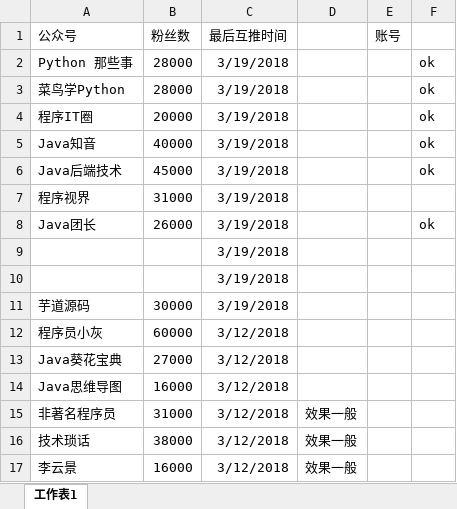
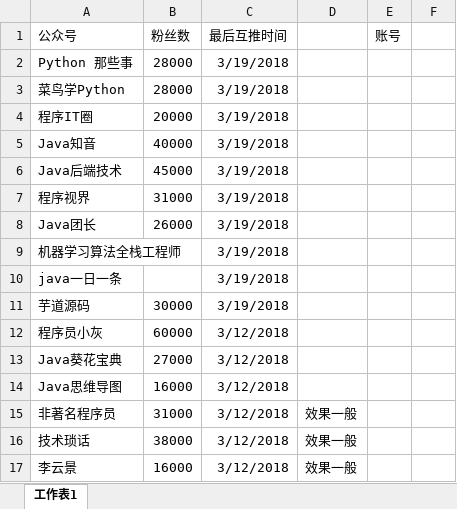
Before and after one commit to Suancaiyu0707/yudao_source, an Excel workbook: source/_drafts/hutui/互推记录.xlsx, sheet 工作表1, drawn as a sheet; values as stored, in another font and other column widths than the file's, no borders; the diff names each change by its address in the sheet, - before the commit and + after, or states it on an @@ line.

```diff
--- a/source/_drafts/hutui/互推记录.xlsx (sheet 工作表1)
+++ b/source/_drafts/hutui/互推记录.xlsx (sheet 工作表1)
-F2:F6: ok
+F2:F6: (empty)
-F8: ok
+F8: (empty)
-A9 (公众号): (empty)
+A9 (公众号): 机器学习算法全栈工程师
-A10 (公众号): (empty)
+A10 (公众号): java一日一条
```
Also changed, not shown: source/_drafts/Dubbo/dubbo 代码统计.xlsx, 3 other files.
